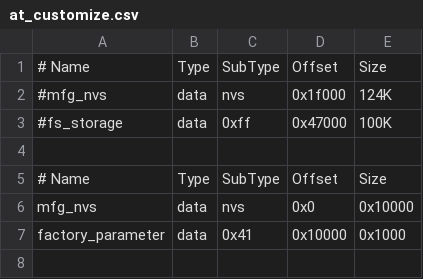
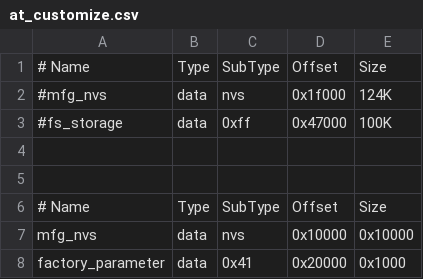
Before and after one commit to espressif/esp-at, a CSV file: module_config/module_esp32c2-2mb-no-ota-g2/at_customize.csv, drawn as a sheet.

Commit message:
fix: restore absolute address and perform full clean to remove ghost dependencies.

```diff
--- a/module_config/module_esp32c2-2mb-no-ota-g2/at_customize.csv
+++ b/module_config/module_esp32c2-2mb-no-ota-g2/at_customize.csv
@@ -4,4 +4,5 @@
 
+
 # Name,          Type,    SubType,  Offset,    Size
-mfg_nvs,         data,    nvs,      0x0,       0x10000
-factory_parameter,data,   0x41,     0x10000,   0x1000
+mfg_nvs,         data,    nvs,      0x10000,   0x10000
+factory_parameter,data,   0x41,     0x20000,   0x1000
```
